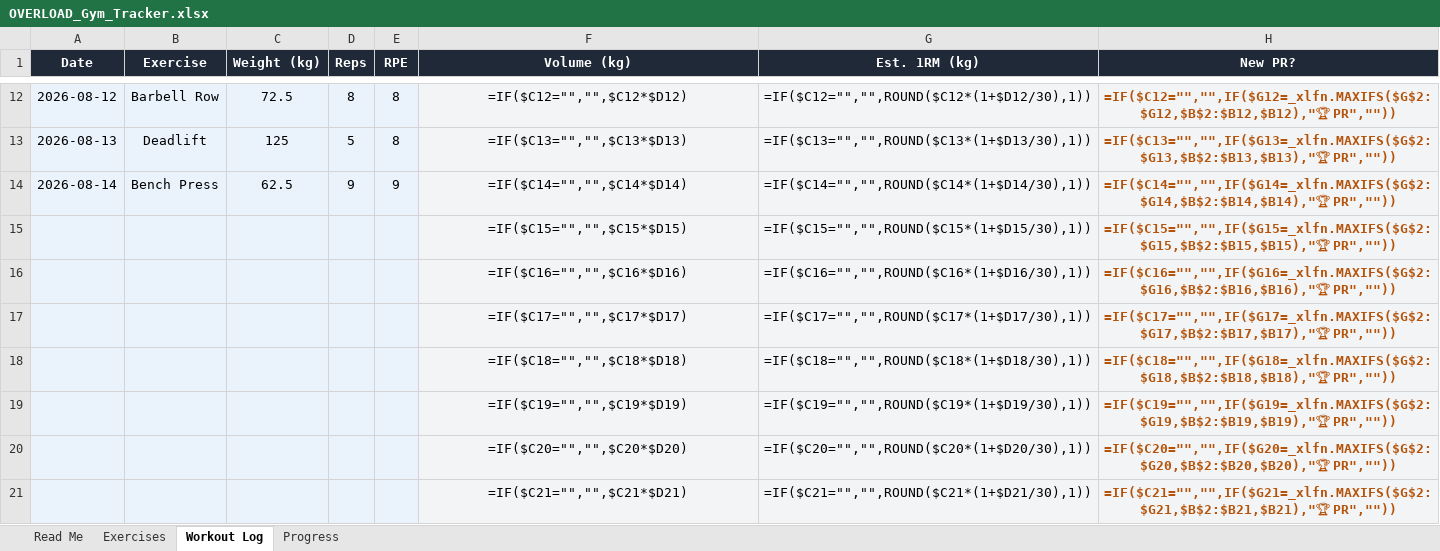
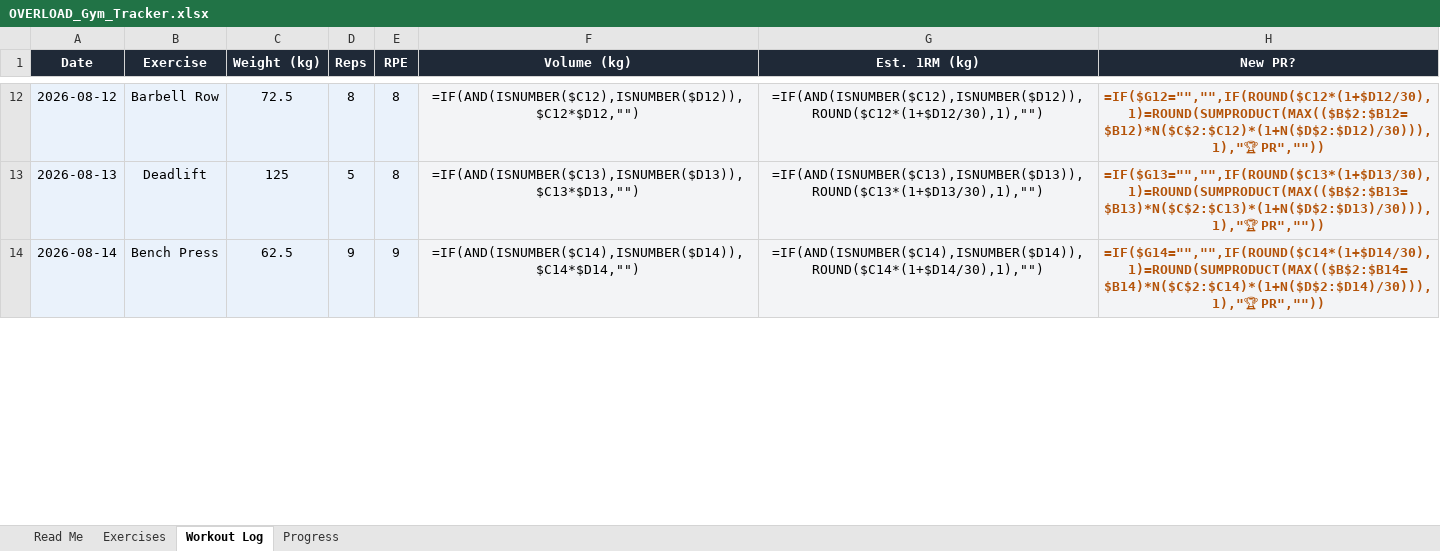
Before and after one commit to wule15/Job-intelligence-agent, an Excel workbook: products/OVERLOAD_Gym_Tracker.xlsx, sheet Workout Log, drawn as a sheet; only a part is shown, gaps mark what is left out; values as stored, in another font and other column widths than the file's, no borders; formulas without a stored value are shown as written; removed rows and columns are numbered as before the commit, all else as after; the diff covers the shown part only; the diff names each change by its address in the sheet, - before the commit and + after, or states it on an @@ line.

```diff
--- a/products/OVERLOAD_Gym_Tracker.xlsx (sheet Workout Log)
+++ b/products/OVERLOAD_Gym_Tracker.xlsx (sheet Workout Log)
-F12 (Volume (kg)): =IF($C12="","",$C12*$D12)
+F12 (Volume (kg)): =IF(AND(ISNUMBER($C12),ISNUMBER($D12)),$C12*$D12,"")
-G12 (Est. 1RM (kg)): =IF($C12="","",ROUND($C12*(1+$D12/30),1))
+G12 (Est. 1RM (kg)): =IF(AND(ISNUMBER($C12),ISNUMBER($D12)),ROUND($C12*(1+$D12/30),1),"")
-H12 (New PR?): =IF($C12="","",IF($G12=_xlfn.MAXIFS($G$2:$G12,$B$2:$B12,$B12),"🏆 PR",""))
+H12 (New PR?): =IF($G12="","",IF(ROUND($C12*(1+$D12/30),1)=ROUND(SUMPRODUCT(MAX(($B$2:$B12=$B12)*N($C$2:$C12)*(1+N($D$2:$D12)/30))),1),"🏆 PR",""))
-F13 (Volume (kg)): =IF($C13="","",$C13*$D13)
+F13 (Volume (kg)): =IF(AND(ISNUMBER($C13),ISNUMBER($D13)),$C13*$D13,"")
-G13 (Est. 1RM (kg)): =IF($C13="","",ROUND($C13*(1+$D13/30),1))
+G13 (Est. 1RM (kg)): =IF(AND(ISNUMBER($C13),ISNUMBER($D13)),ROUND($C13*(1+$D13/30),1),"")
-H13 (New PR?): =IF($C13="","",IF($G13=_xlfn.MAXIFS($G$2:$G13,$B$2:$B13,$B13),"🏆 PR",""))
+H13 (New PR?): =IF($G13="","",IF(ROUND($C13*(1+$D13/30),1)=ROUND(SUMPRODUCT(MAX(($B$2:$B13=$B13)*N($C$2:$C13)*(1+N($D$2:$D13)/30))),1),"🏆 PR",""))
-F14 (Volume (kg)): =IF($C14="","",$C14*$D14)
+F14 (Volume (kg)): =IF(AND(ISNUMBER($C14),ISNUMBER($D14)),$C14*$D14,"")
-G14 (Est. 1RM (kg)): =IF($C14="","",ROUND($C14*(1+$D14/30),1))
+G14 (Est. 1RM (kg)): =IF(AND(ISNUMBER($C14),ISNUMBER($D14)),ROUND($C14*(1+$D14/30),1),"")
-H14 (New PR?): =IF($C14="","",IF($G14=_xlfn.MAXIFS($G$2:$G14,$B$2:$B14,$B14),"🏆 PR",""))
+H14 (New PR?): =IF($G14="","",IF(ROUND($C14*(1+$D14/30),1)=ROUND(SUMPRODUCT(MAX(($B$2:$B14=$B14)*N($C$2:$C14)*(1+N($D$2:$D14)/30))),1),"🏆 PR",""))
-row 15:  |  |  |  |  | =IF($C15="","",$C15*$D15) | =IF($C15="","",ROUND($C15*(1+$D15/30),1)) | =IF($C15="","",IF($G15=_xlfn.MAXIFS($G$2:$G15,$B$2:$B15,$B15),"🏆 PR",""))
-row 16:  |  |  |  |  | =IF($C16="","",$C16*$D16) | =IF($C16="","",ROUND($C16*(1+$D16/30),1)) | =IF($C16="","",IF($G16=_xlfn.MAXIFS($G$2:$G16,$B$2:$B16,$B16),"🏆 PR",""))
-row 17:  |  |  |  |  | =IF($C17="","",$C17*$D17) | =IF($C17="","",ROUND($C17*(1+$D17/30),1)) | =IF($C17="","",IF($G17=_xlfn.MAXIFS($G$2:$G17,$B$2:$B17,$B17),"🏆 PR",""))
-row 18:  |  |  |  |  | =IF($C18="","",$C18*$D18) | =IF($C18="","",ROUND($C18*(1+$D18/30),1)) | =IF($C18="","",IF($G18=_xlfn.MAXIFS($G$2:$G18,$B$2:$B18,$B18),"🏆 PR",""))
-row 19:  |  |  |  |  | =IF($C19="","",$C19*$D19) | =IF($C19="","",ROUND($C19*(1+$D19/30),1)) | =IF($C19="","",IF($G19=_xlfn.MAXIFS($G$2:$G19,$B$2:$B19,$B19),"🏆 PR",""))
-row 20:  |  |  |  |  | =IF($C20="","",$C20*$D20) | =IF($C20="","",ROUND($C20*(1+$D20/30),1)) | =IF($C20="","",IF($G20=_xlfn.MAXIFS($G$2:$G20,$B$2:$B20,$B20),"🏆 PR",""))
-row 21:  |  |  |  |  | =IF($C21="","",$C21*$D21) | =IF($C21="","",ROUND($C21*(1+$D21/30),1)) | =IF($C21="","",IF($G21=_xlfn.MAXIFS($G$2:$G21,$B$2:$B21,$B21),"🏆 PR",""))
```
Also changed, not shown: 47 added rows, 40 removed rows and 30 edited cells elsewhere in this sheet, sheet Progress, sheet Read Me, 2 other files.
